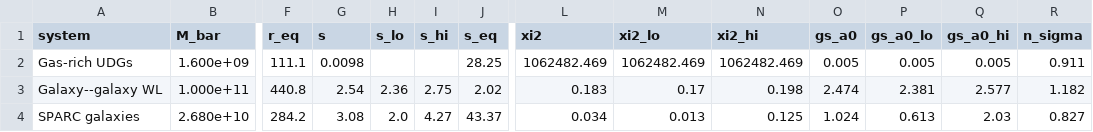
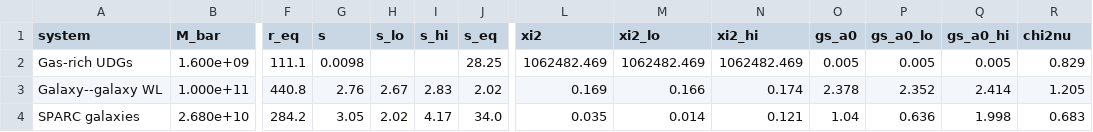
Before and after one commit to robertmonjo/lensing_RAR_KiDS, a CSV file: outputs/tab_regimes.csv, drawn as a sheet; only a part is shown, gaps mark what is left out; the diff covers the shown part only; the diff names each change by its address in the sheet, - before the commit and + after, or states it on an @@ line.

```diff
--- a/outputs/tab_regimes.csv
+++ b/outputs/tab_regimes.csv
-R1: n_sigma
+R1: chi2nu
-R2 (chi2nu): 0.911
+R2 (chi2nu): 0.829
-G3 (s): 2.54
+G3 (s): 2.76
-H3 (s_lo): 2.36
+H3 (s_lo): 2.67
-I3 (s_hi): 2.75
+I3 (s_hi): 2.83
-L3 (xi2): 0.183
+L3 (xi2): 0.169
-M3 (xi2_lo): 0.17
+M3 (xi2_lo): 0.166
-N3 (xi2_hi): 0.198
+N3 (xi2_hi): 0.174
-O3 (gs_a0): 2.474
+O3 (gs_a0): 2.378
-P3 (gs_a0_lo): 2.381
+P3 (gs_a0_lo): 2.352
-Q3 (gs_a0_hi): 2.577
+Q3 (gs_a0_hi): 2.414
-R3 (chi2nu): 1.182
+R3 (chi2nu): 1.205
-G4 (s): 3.08
+G4 (s): 3.05
-H4 (s_lo): 2.0
+H4 (s_lo): 2.02
-I4 (s_hi): 4.27
+I4 (s_hi): 4.17
-J4 (s_eq): 43.37
+J4 (s_eq): 34.0
-L4 (xi2): 0.034
+L4 (xi2): 0.035
-M4 (xi2_lo): 0.013
+M4 (xi2_lo): 0.014
-N4 (xi2_hi): 0.125
+N4 (xi2_hi): 0.121
-O4 (gs_a0): 1.024
+O4 (gs_a0): 1.04
-P4 (gs_a0_lo): 0.613
+P4 (gs_a0_lo): 0.636
-Q4 (gs_a0_hi): 2.03
+Q4 (gs_a0_hi): 1.998
-R4 (chi2nu): 0.827
+R4 (chi2nu): 0.683
```
Also changed, not shown: 79 edited cells elsewhere in this file, outputs/reference_systems.csv, outputs/sparc_per_galaxy.csv, 21 other files.
